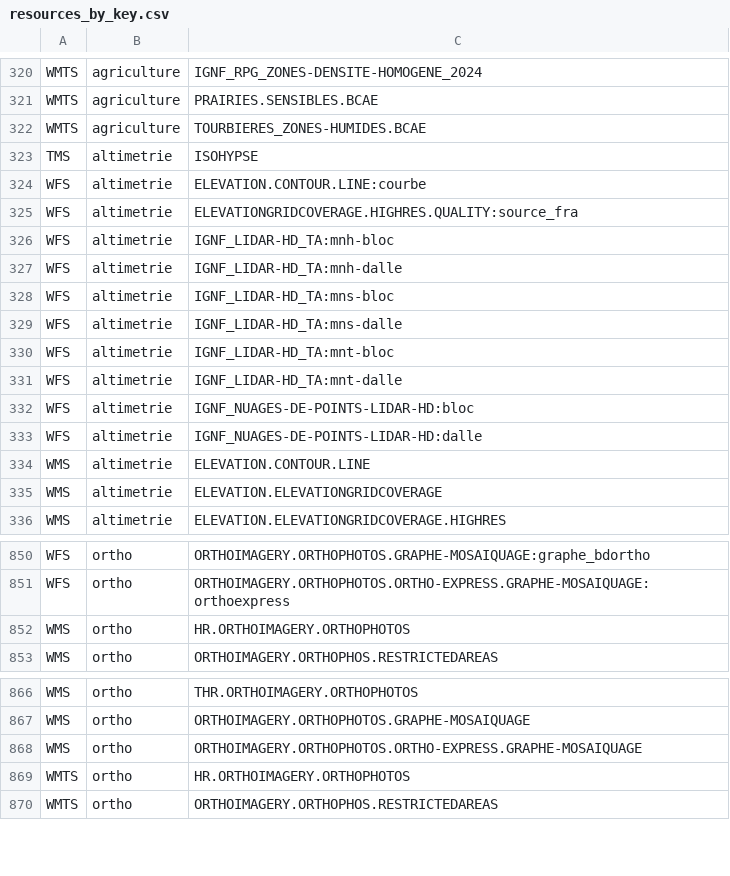
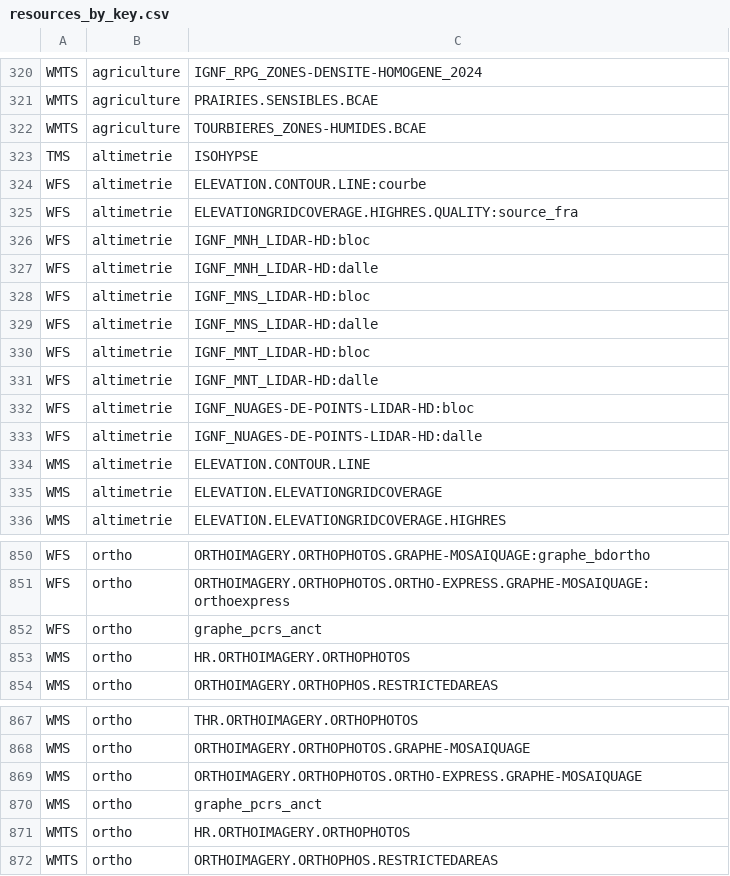
Before and after one commit to IGNF/geoportal-configuration, a CSV file: resources_by_key.csv, drawn as a sheet; only a part is shown, gaps mark what is left out.

```diff
--- a/resources_by_key.csv
+++ b/resources_by_key.csv
@@ -325,8 +325,8 @@ WFS,altimetrie,ELEVATION.CONTOUR.LINE:courbe
 WFS,altimetrie,ELEVATIONGRIDCOVERAGE.HIGHRES.QUALITY:source_fra
-WFS,altimetrie,IGNF_LIDAR-HD_TA:mnh-bloc
-WFS,altimetrie,IGNF_LIDAR-HD_TA:mnh-dalle
-WFS,altimetrie,IGNF_LIDAR-HD_TA:mns-bloc
-WFS,altimetrie,IGNF_LIDAR-HD_TA:mns-dalle
-WFS,altimetrie,IGNF_LIDAR-HD_TA:mnt-bloc
-WFS,altimetrie,IGNF_LIDAR-HD_TA:mnt-dalle
+WFS,altimetrie,IGNF_MNH_LIDAR-HD:bloc
+WFS,altimetrie,IGNF_MNH_LIDAR-HD:dalle
+WFS,altimetrie,IGNF_MNS_LIDAR-HD:bloc
+WFS,altimetrie,IGNF_MNS_LIDAR-HD:dalle
+WFS,altimetrie,IGNF_MNT_LIDAR-HD:bloc
+WFS,altimetrie,IGNF_MNT_LIDAR-HD:dalle
 WFS,altimetrie,IGNF_NUAGES-DE-POINTS-LIDAR-HD:bloc
@@ -851,2 +851,3 @@ WFS,ortho,ORTHOIMAGERY.ORTHOPHOTOS.GRAPHE-MOSAIQUAGE:graphe_bdortho
 WFS,ortho,ORTHOIMAGERY.ORTHOPHOTOS.ORTHO-EXPRESS.GRAPHE-MOSAIQUAGE:orthoexpress
+WFS,ortho,graphe_pcrs_anct
 WMS,ortho,HR.ORTHOIMAGERY.ORTHOPHOTOS
@@ -868,2 +869,3 @@ WMS,ortho,ORTHOIMAGERY.ORTHOPHOTOS.GRAPHE-MOSAIQUAGE
 WMS,ortho,ORTHOIMAGERY.ORTHOPHOTOS.ORTHO-EXPRESS.GRAPHE-MOSAIQUAGE
+WMS,ortho,graphe_pcrs_anct
 WMTS,ortho,HR.ORTHOIMAGERY.ORTHOPHOTOS
```
